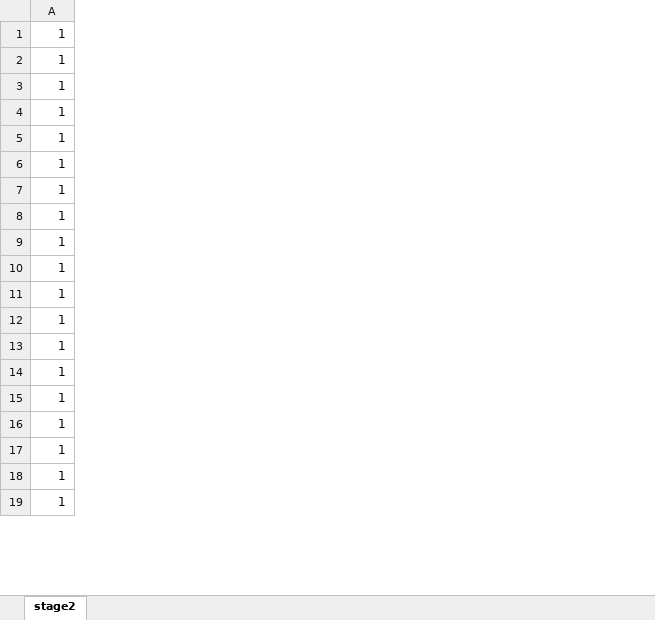
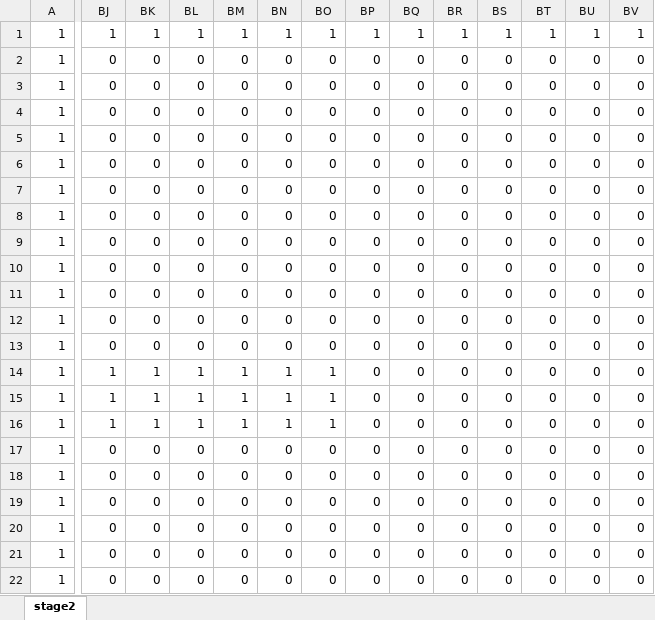
Before and after one commit to TerumiTange/3nen_GT_7, an Excel workbook: 3nen_GT_7/DXlib/DXlib/Assets/Data/stage2.xlsx, sheet stage2, drawn as a sheet; only a part is shown, gaps mark what is left out; values as stored, in another font and other column widths than the file's, no borders; rows hold the shown columns only; the diff covers the shown part only; the diff names each change by its address in the sheet, - before the commit and + after, or states it on an @@ line.

```diff
--- a/3nen_GT_7/DXlib/DXlib/Assets/Data/stage2.xlsx (sheet stage2)
+++ b/3nen_GT_7/DXlib/DXlib/Assets/Data/stage2.xlsx (sheet stage2)
+column BJ, rows 1-13: 1 | 0 | 0 | 0 | 0 | 0 | 0 | 0 | 0 | 0 | 0 | 0 | 0; rows 17-22: all 0
+column BK, rows 1-13: 1 | 0 | 0 | 0 | 0 | 0 | 0 | 0 | 0 | 0 | 0 | 0 | 0; rows 17-22: all 0
+column BL, rows 1-13: 1 | 0 | 0 | 0 | 0 | 0 | 0 | 0 | 0 | 0 | 0 | 0 | 0; rows 17-22: all 0
+column BM, rows 1-13: 1 | 0 | 0 | 0 | 0 | 0 | 0 | 0 | 0 | 0 | 0 | 0 | 0; rows 17-22: all 0
+column BN, rows 1-13: 1 | 0 | 0 | 0 | 0 | 0 | 0 | 0 | 0 | 0 | 0 | 0 | 0; rows 17-22: all 0
+column BO, rows 1-13: 1 | 0 | 0 | 0 | 0 | 0 | 0 | 0 | 0 | 0 | 0 | 0 | 0; rows 17-22: all 0
+column BP, rows 1-13: 1 | 0 | 0 | 0 | 0 | 0 | 0 | 0 | 0 | 0 | 0 | 0 | 0; rows 17-22: all 0
+column BQ, rows 1-13: 1 | 0 | 0 | 0 | 0 | 0 | 0 | 0 | 0 | 0 | 0 | 0 | 0; rows 17-22: all 0
+column BR, rows 1-13: 1 | 0 | 0 | 0 | 0 | 0 | 0 | 0 | 0 | 0 | 0 | 0 | 0; rows 17-22: all 0
+column BS, rows 1-13: 1 | 0 | 0 | 0 | 0 | 0 | 0 | 0 | 0 | 0 | 0 | 0 | 0; rows 17-22: all 0
+column BT, rows 1-13: 1 | 0 | 0 | 0 | 0 | 0 | 0 | 0 | 0 | 0 | 0 | 0 | 0; rows 17-22: all 0
+column BU, rows 1-13: 1 | 0 | 0 | 0 | 0 | 0 | 0 | 0 | 0 | 0 | 0 | 0 | 0; rows 17-22: all 0
+column BV, rows 1-13: 1 | 0 | 0 | 0 | 0 | 0 | 0 | 0 | 0 | 0 | 0 | 0 | 0; rows 17-22: all 0
+row 14: 1 | 1 | 1 | 1 | 1 | 1 | 1 | 0 | 0 | 0 | 0 | 0 | 0 | 0
+row 15: 1 | 1 | 1 | 1 | 1 | 1 | 1 | 0 | 0 | 0 | 0 | 0 | 0 | 0
+row 16: 1 | 1 | 1 | 1 | 1 | 1 | 1 | 0 | 0 | 0 | 0 | 0 | 0 | 0
```
Also changed, not shown: 1 removed row, 51 added columns and 294 edited cells elsewhere in this sheet, 4 other files.
